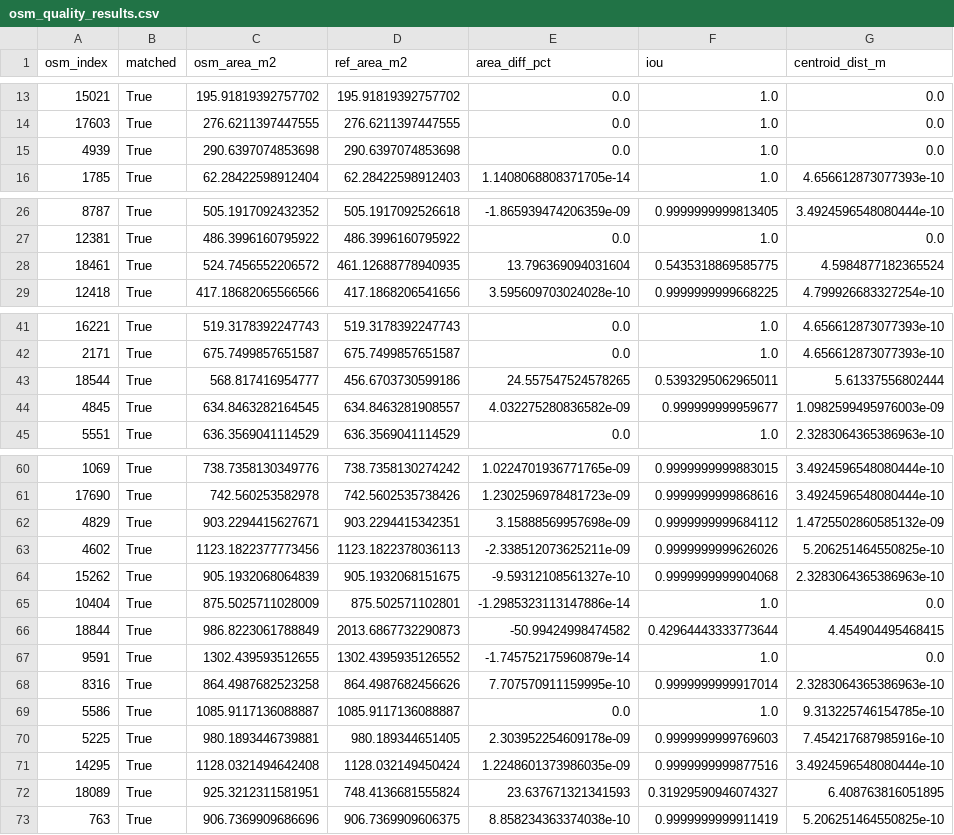
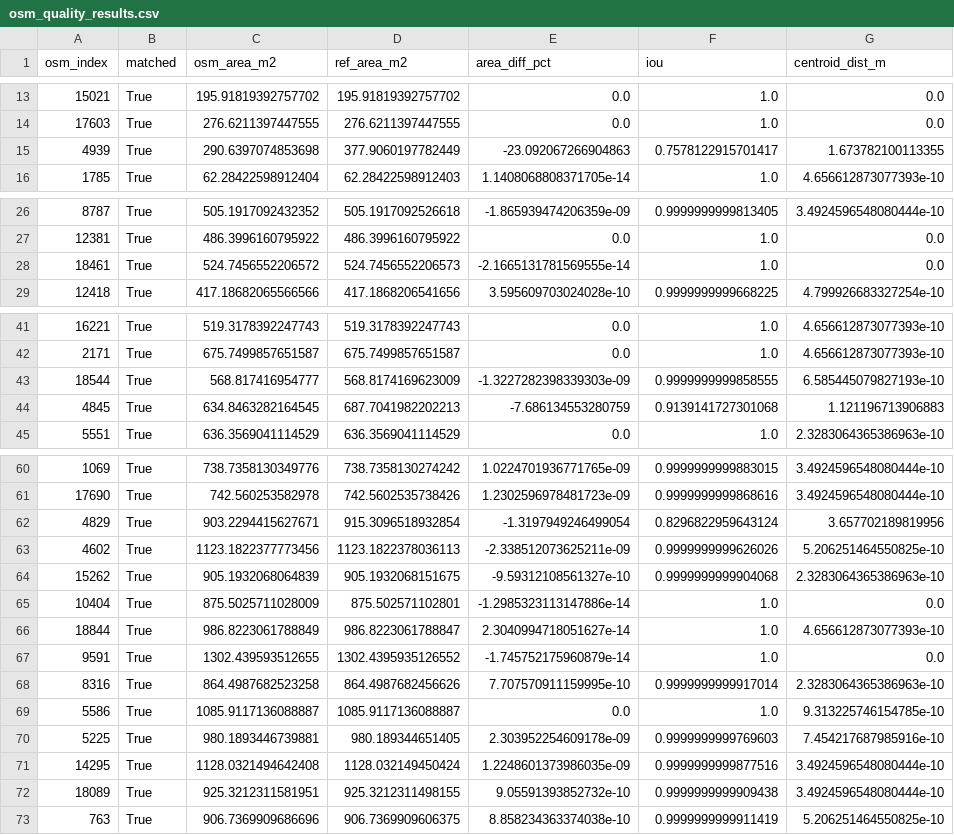
Before and after one commit to stefana715/thesis, a CSV file: outputs/validation/osm_quality_results.csv, drawn as a sheet; only a part is shown, gaps mark what is left out; the diff covers the shown part only.

```diff
--- a/outputs/validation/osm_quality_results.csv
+++ b/outputs/validation/osm_quality_results.csv
@@ -14,3 +14,3 @@ osm_index,matched,osm_area_m2,ref_area_m2,area_diff_pct,iou,centroid_dist_m
 17603,True,276.6211397447555,276.6211397447555,0.0,1.0,0.0
-4939,True,290.6397074853698,290.6397074853698,0.0,1.0,0.0
+4939,True,290.6397074853698,377.9060197782449,-23.092067266904863,0.7578122915701417,1.673782100113355
 1785,True,62.28422598912404,62.28422598912403,1.1408068808371705e-14,1.0,4.656612873077393e-10
@@ -27,3 +27,3 @@ osm_index,matched,osm_area_m2,ref_area_m2,area_diff_pct,iou,centroid_dist_m
 12381,True,486.3996160795922,486.3996160795922,0.0,1.0,0.0
-18461,True,524.7456552206572,461.12688778940935,13.796369094031604,0.5435318869585775,4.5984877182365524
+18461,True,524.7456552206572,524.7456552206573,-2.1665131781569555e-14,1.0,0.0
 12418,True,417.18682065566566,417.1868206541656,3.595609703024028e-10,0.9999999999668225,4.799926683327254e-10
@@ -42,4 +42,4 @@ osm_index,matched,osm_area_m2,ref_area_m2,area_diff_pct,iou,centroid_dist_m
 2171,True,675.7499857651587,675.7499857651587,0.0,1.0,4.656612873077393e-10
-18544,True,568.817416954777,456.6703730599186,24.557547524578265,0.5393295062965011,5.61337556802444
-4845,True,634.8463282164545,634.8463281908557,4.032275280836582e-09,0.999999999959677,1.0982599495976003e-09
+18544,True,568.817416954777,568.8174169623009,-1.3227282398339303e-09,0.9999999999858555,6.585445079827193e-10
+4845,True,634.8463282164545,687.7041982202213,-7.686134553280759,0.9139141727301068,1.121196713906883
 5551,True,636.3569041114529,636.3569041114529,0.0,1.0,2.3283064365386963e-10
@@ -61,3 +61,3 @@ osm_index,matched,osm_area_m2,ref_area_m2,area_diff_pct,iou,centroid_dist_m
 17690,True,742.560253582978,742.5602535738426,1.2302596978481723e-09,0.9999999999868616,3.4924596548080444e-10
-4829,True,903.2294415627671,903.2294415342351,3.15888569957698e-09,0.9999999999684112,1.4725502860585132e-09
+4829,True,903.2294415627671,915.3096518932854,-1.3197949246499054,0.8296822959643124,3.657702189819956
 4602,True,1123.1822377773456,1123.1822378036113,-2.338512073625211e-09,0.9999999999626026,5.206251464550825e-10
@@ -65,3 +65,3 @@ osm_index,matched,osm_area_m2,ref_area_m2,area_diff_pct,iou,centroid_dist_m
 10404,True,875.5025711028009,875.502571102801,-1.2985323113147886e-14,1.0,0.0
-18844,True,986.8223061788849,2013.6867732290873,-50.99424998474582,0.42964443333773644,4.454904495468415
+18844,True,986.8223061788849,986.8223061788847,2.3040994718051627e-14,1.0,4.656612873077393e-10
 9591,True,1302.439593512655,1302.4395935126552,-1.745752175960879e-14,1.0,0.0
@@ -71,3 +71,3 @@ osm_index,matched,osm_area_m2,ref_area_m2,area_diff_pct,iou,centroid_dist_m
 14295,True,1128.0321494642408,1128.032149450424,1.2248601373986035e-09,0.9999999999877516,3.4924596548080444e-10
-18089,True,925.3212311581951,748.4136681555824,23.637671321341593,0.31929590946074327,6.408763816051895
+18089,True,925.3212311581951,925.3212311498155,9.05591393852732e-10,0.9999999999909438,3.4924596548080444e-10
 763,True,906.7369909686696,906.7369909606375,8.858234363374038e-10,0.9999999999911419,5.206251464550825e-10
```
Also changed, not shown: 4 edited cells elsewhere in this file, outputs/validation/osm_quality_summary.csv, 9 other files.
